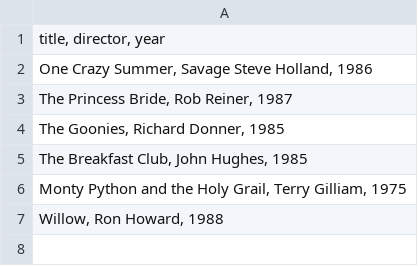
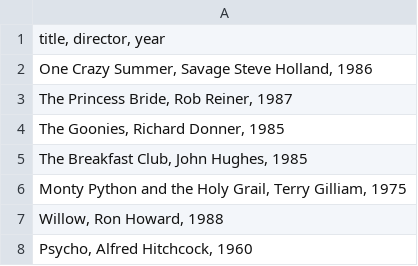
Before and after one commit to vineetverma321/webflyx, a CSV file: classics.csv, drawn as a sheet; the diff names each change by its address in the sheet, - before the commit and + after, or states it on an @@ line.

Commit message:
L: modified classics

```diff
--- a/classics.csv
+++ b/classics.csv
+row 8: Psycho, Alfred Hitchcock, 1960
```
